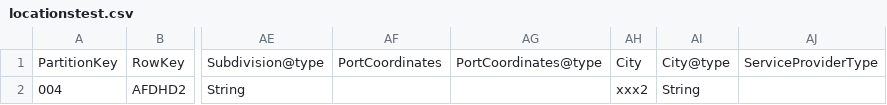
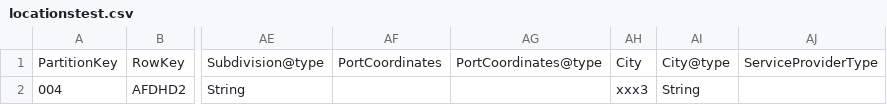
Before and after one commit to tiagoalmeidadarosa/update-static-data-in-azure-table-storage, a CSV file: UpdateStaticDataInAzureTableStorage/locationstest.csv, drawn as a sheet; only a part is shown, gaps mark what is left out; the diff names each change by its address in the sheet, - before the commit and + after, or states it on an @@ line.

Commit message:
Changing locationstest.csv

```diff
--- a/UpdateStaticDataInAzureTableStorage/locationstest.csv
+++ b/UpdateStaticDataInAzureTableStorage/locationstest.csv
-AH2: xxx2
+AH2: xxx3
```
